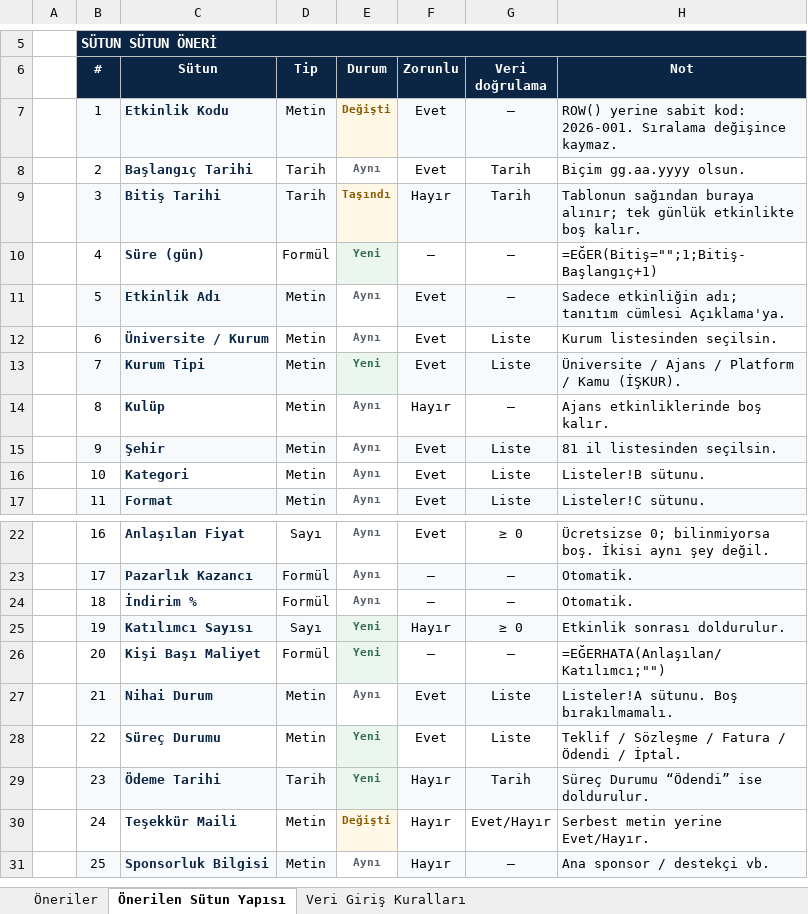
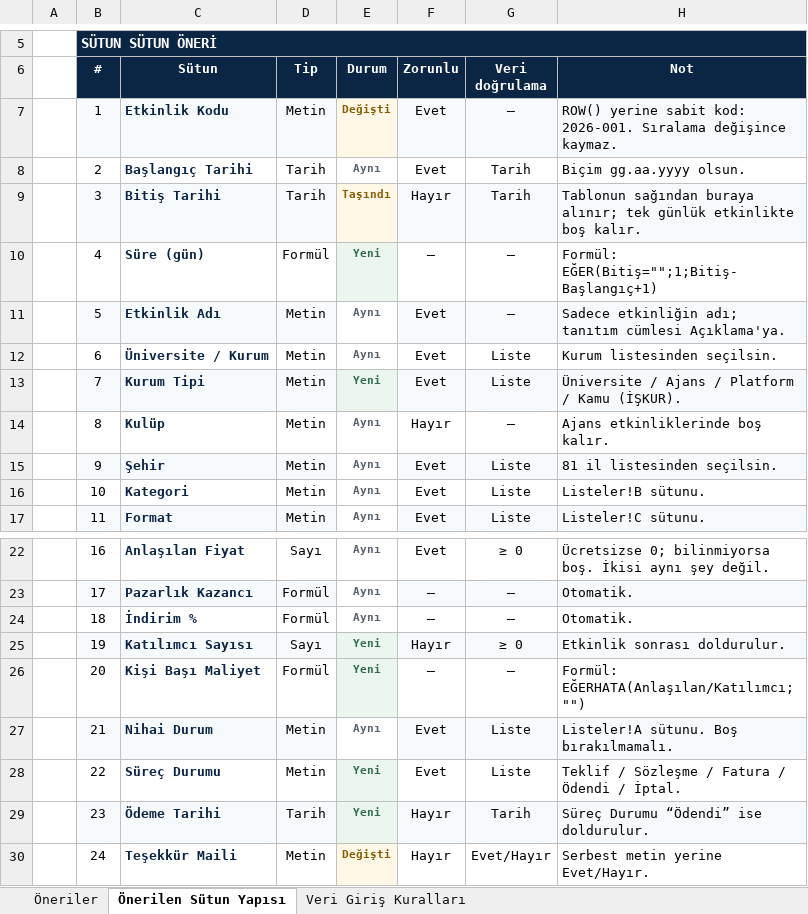
Before and after one commit to cefuok/deneme, an Excel workbook: cikti/Format_Onerileri.xlsx, sheet Önerilen Sütun Yapısı, drawn as a sheet; only a part is shown, gaps mark what is left out; the shorter side is filled out with more unchanged rows; values as stored, in another font and other column widths than the file's, no borders; formulas without a stored value are shown as written; the diff names each change by its address in the sheet, - before the commit and + after, or states it on an @@ line.

```diff
--- a/cikti/Format_Onerileri.xlsx (sheet Önerilen Sütun Yapısı)
+++ b/cikti/Format_Onerileri.xlsx (sheet Önerilen Sütun Yapısı)
-H10 (Not): =EĞER(Bitiş="";1;Bitiş-Başlangıç+1)
+H10 (Not): Formül: EĞER(Bitiş="";1;Bitiş-Başlangıç+1)
-H26 (Not): =EĞERHATA(Anlaşılan/Katılımcı;"")
+H26 (Not): Formül: EĞERHATA(Anlaşılan/Katılımcı;"")
```
Also changed, not shown: sheet Öneriler, cikti/Kulup_Etkinlikleri.xlsx, 1 other file.
